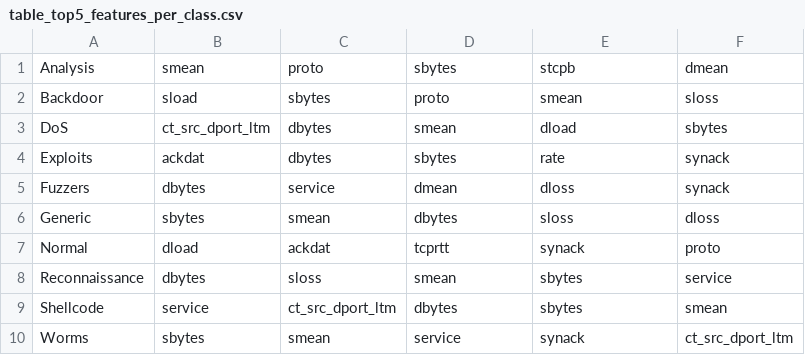
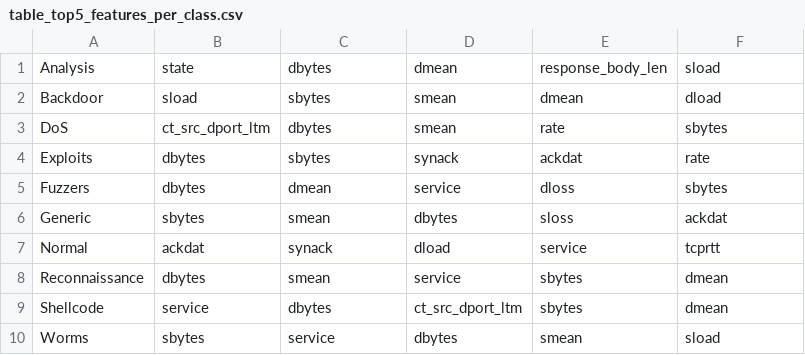
Before and after one commit to git-ghosh/explainable-nids-shap, a CSV file: results_unsw/table_top5_features_per_class.csv, drawn as a sheet.

```diff
--- a/results_unsw/table_top5_features_per_class.csv
+++ b/results_unsw/table_top5_features_per_class.csv
@@ -1,10 +1,10 @@
-Analysis,smean,proto,sbytes,stcpb,dmean
-Backdoor,sload,sbytes,proto,smean,sloss
-DoS,ct_src_dport_ltm,dbytes,smean,dload,sbytes
-Exploits,ackdat,dbytes,sbytes,rate,synack
-Fuzzers,dbytes,service,dmean,dloss,synack
-Generic,sbytes,smean,dbytes,sloss,dloss
-Normal,dload,ackdat,tcprtt,synack,proto
-Reconnaissance,dbytes,sloss,smean,sbytes,service
-Shellcode,service,ct_src_dport_ltm,dbytes,sbytes,smean
-Worms,sbytes,smean,service,synack,ct_src_dport_ltm
+Analysis,state,dbytes,dmean,response_body_len,sload
+Backdoor,sload,sbytes,smean,dmean,dload
+DoS,ct_src_dport_ltm,dbytes,smean,rate,sbytes
+Exploits,dbytes,sbytes,synack,ackdat,rate
+Fuzzers,dbytes,dmean,service,dloss,sbytes
+Generic,sbytes,smean,dbytes,sloss,ackdat
+Normal,ackdat,synack,dload,service,tcprtt
+Reconnaissance,dbytes,smean,service,sbytes,dmean
+Shellcode,service,dbytes,ct_src_dport_ltm,sbytes,dmean
+Worms,sbytes,service,dbytes,smean,sload
```
Also changed, not shown: results_unsw/raw_feature_reduction.csv, results_unsw/table_faithfulness.csv, 26 other files.
